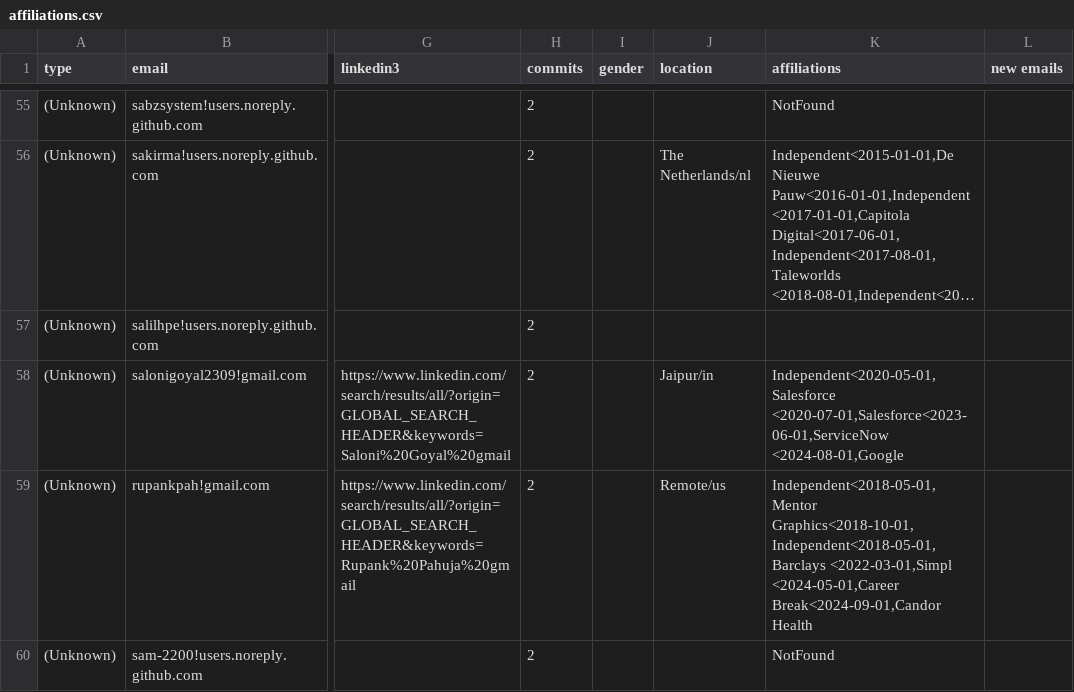
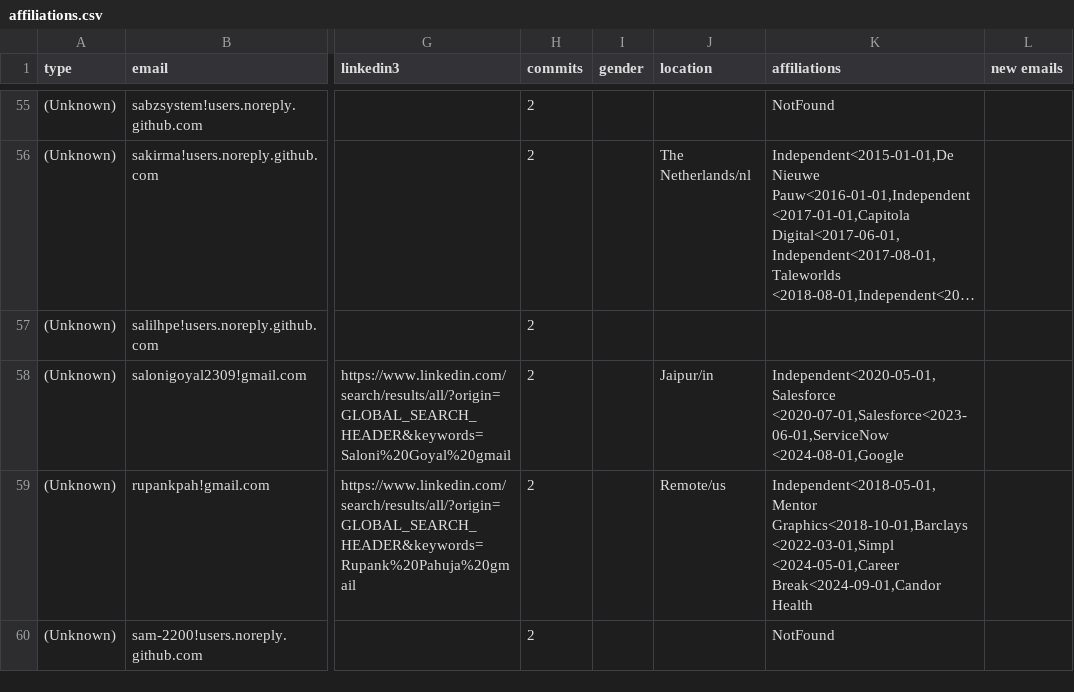
Before and after one commit to cncf/gitdm, a CSV file: src/affiliations.csv, drawn as a sheet; only a part is shown, gaps mark what is left out; long unchanged cells end in …; the diff covers the shown part only; the diff names each change by its address in the sheet, - before the commit and + after, or states it on an @@ line.

Commit message:
Manual fixes
Signed-off-by: Łukasz Gryglicki <lgryglicki@cncf.io>

```diff
--- a/src/affiliations.csv
+++ b/src/affiliations.csv
-K59 (affiliations): Independent<2018-05-01,Mentor Graphics<2018-10-01,Independent<2018-05-01,Barclays <2022-03-01,Simpl <2024-05-01,Career…
+K59 (affiliations): Independent<2018-05-01,Mentor Graphics<2018-10-01,Barclays <2022-03-01,Simpl <2024-05-01,Career…
```
Also changed, not shown: 4 edited cells elsewhere in this file.
